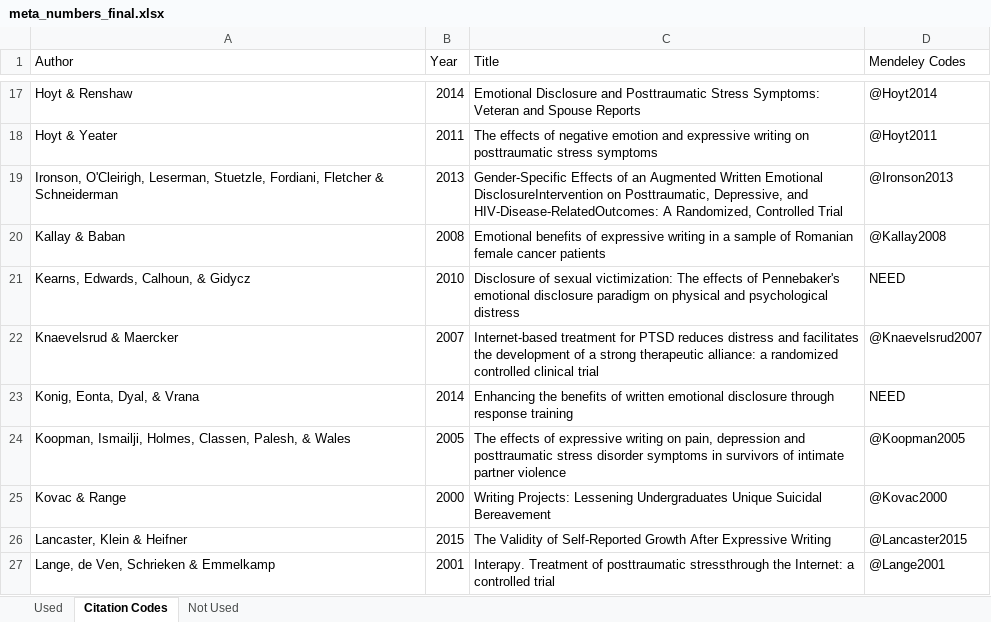
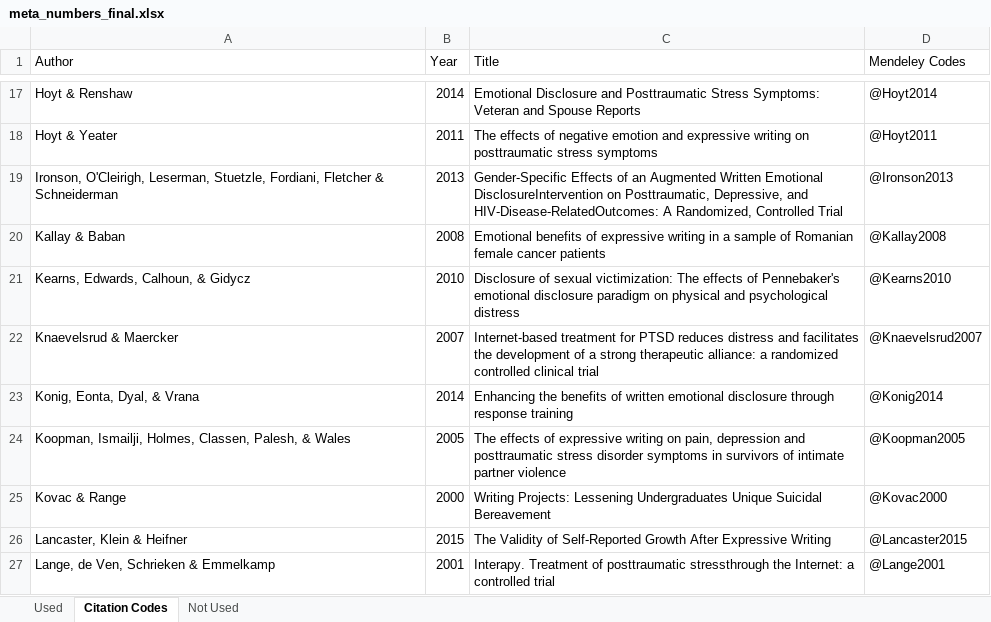
Before and after one commit to doomlab/jeff-meta, an Excel workbook: meta_numbers_final.xlsx, sheet Citation Codes, drawn as a sheet; only a part is shown, gaps mark what is left out; values as stored, in another font and other column widths than the file's, no borders; the diff covers the shown part only; the diff names each change by its address in the sheet, - before the commit and + after, or states it on an @@ line.

```diff
--- a/meta_numbers_final.xlsx (sheet Citation Codes)
+++ b/meta_numbers_final.xlsx (sheet Citation Codes)
-D21 (Mendeley Codes): NEED
+D21 (Mendeley Codes): @Kearns2010
-D23 (Mendeley Codes): NEED
+D23 (Mendeley Codes): @Konig2014
```
Also changed, not shown: 7 edited cells elsewhere in this sheet, sheet Used, 39 other files.
